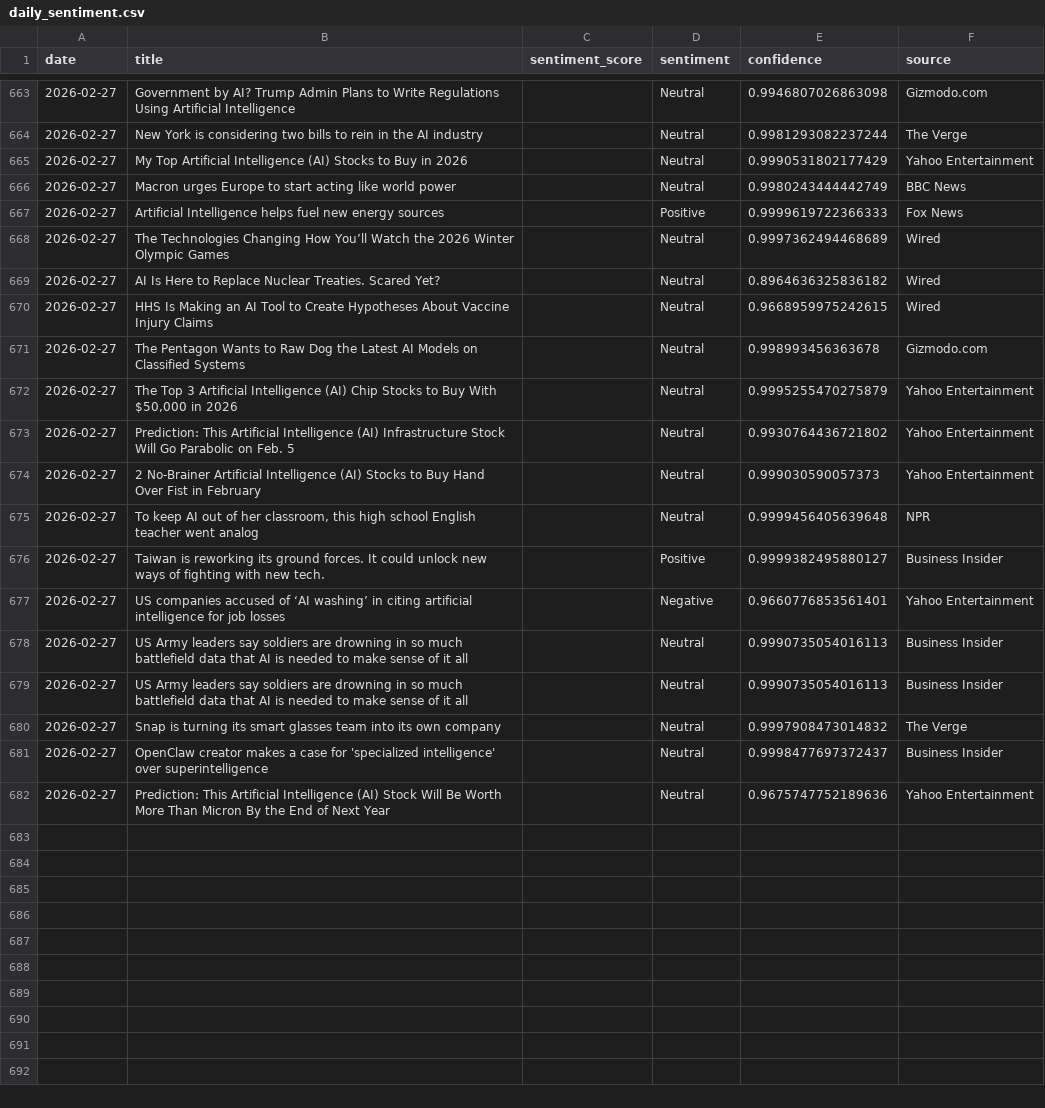
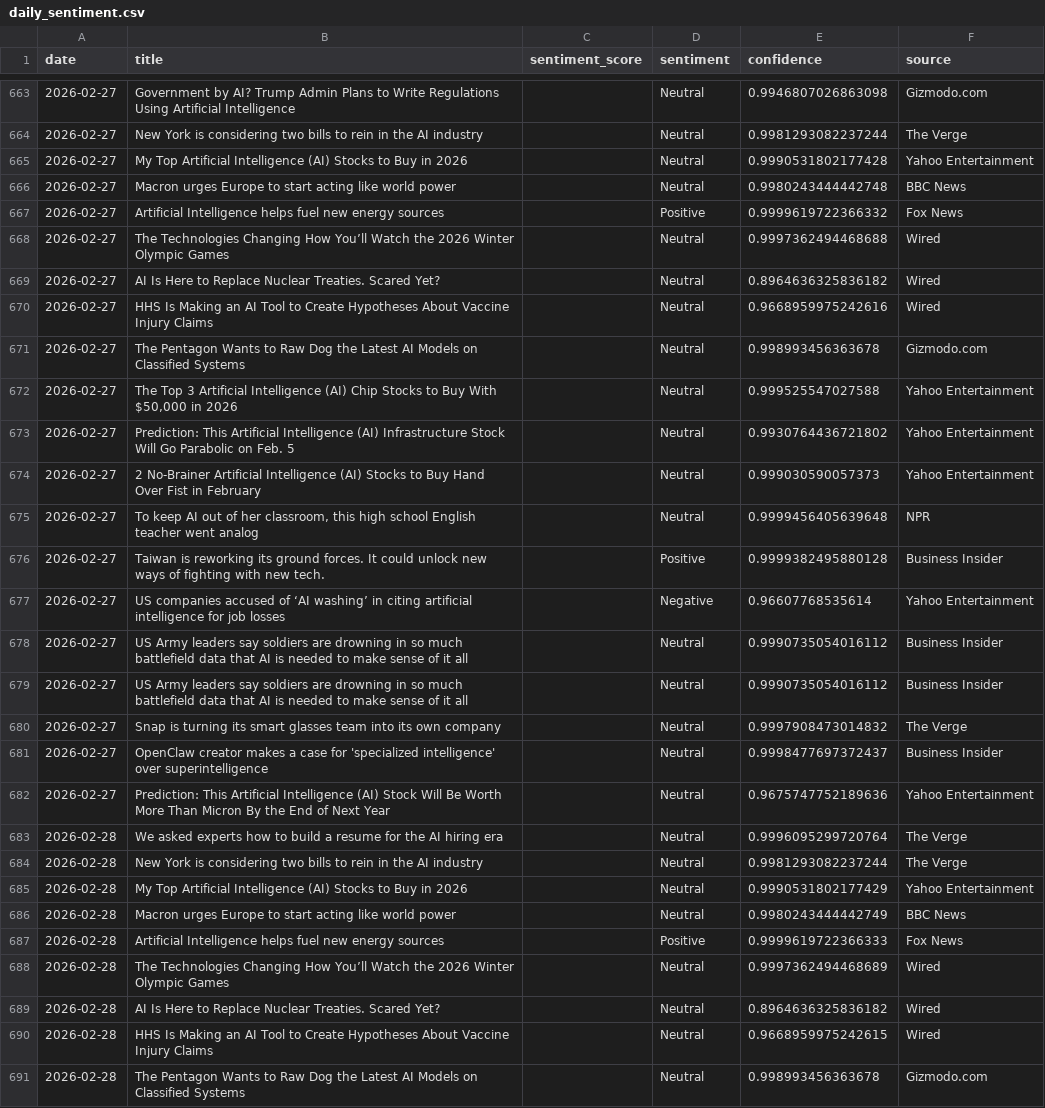
Before and after one commit to pranjalmandhan/ai-sentiment-dashboard, a CSV file: data/daily_sentiment.csv, drawn as a sheet; only a part is shown, gaps mark what is left out; the diff covers the shown part only.

```diff
--- a/data/daily_sentiment.csv
+++ b/data/daily_sentiment.csv
@@ -664,10 +664,10 @@ date,title,sentiment_score,sentiment,confidence,source
 2026-02-27,New York is considering two bills to rein in the AI industry,,Neutral,0.9981293082237244,The Verge
-2026-02-27,My Top Artificial Intelligence (AI) Stocks to Buy in 2026,,Neutral,0.9990531802177429,Yahoo Entertainment
-2026-02-27,Macron urges Europe to start acting like world power,,Neutral,0.9980243444442749,BBC News
-2026-02-27,Artificial Intelligence helps fuel new energy sources,,Positive,0.9999619722366333,Fox News
-2026-02-27,The Technologies Changing How You’ll Watch the 2026 Winter Olympic Games,,Neutral,0.9997362494468689,Wired
+2026-02-27,My Top Artificial Intelligence (AI) Stocks to Buy in 2026,,Neutral,0.9990531802177428,Yahoo Entertainment
+2026-02-27,Macron urges Europe to start acting like world power,,Neutral,0.9980243444442748,BBC News
+2026-02-27,Artificial Intelligence helps fuel new energy sources,,Positive,0.9999619722366332,Fox News
+2026-02-27,The Technologies Changing How You’ll Watch the 2026 Winter Olympic Games,,Neutral,0.9997362494468688,Wired
 2026-02-27,AI Is Here to Replace Nuclear Treaties. Scared Yet?,,Neutral,0.8964636325836182,Wired
-2026-02-27,HHS Is Making an AI Tool to Create Hypotheses About Vaccine Injury Claims,,Neutral,0.9668959975242615,Wired
+2026-02-27,HHS Is Making an AI Tool to Create Hypotheses About Vaccine Injury Claims,,Neutral,0.9668959975242616,Wired
 2026-02-27,The Pentagon Wants to Raw Dog the Latest AI Models on Classified Systems,,Neutral,0.998993456363678,Gizmodo.com
-2026-02-27,"The Top 3 Artificial Intelligence (AI) Chip Stocks to Buy With $50,000 in 2026",,Neutral,0.9995255470275879,Yahoo Entertainment
+2026-02-27,"The Top 3 Artificial Intelligence (AI) Chip Stocks to Buy With $50,000 in 2026",,Neutral,0.999525547027588,Yahoo Entertainment
 2026-02-27,Prediction: This Artificial Intelligence (AI) Infrastructure Stock Will Go Parabolic on Feb. 5,,Neutral,0.9930764436721802,Yahoo Entertainment
@@ -675,6 +675,6 @@ date,title,sentiment_score,sentiment,confidence,source
 2026-02-27,"To keep AI out of her classroom, this high school English teacher went analog",,Neutral,0.9999456405639648,NPR
-2026-02-27,Taiwan is reworking its ground forces. It could unlock new ways of fighting with new tech.,,Positive,0.9999382495880127,Business Insider
-2026-02-27,US companies accused of ‘AI washing’ in citing artificial intelligence for job losses,,Negative,0.9660776853561401,Yahoo Entertainment
-2026-02-27,US Army leaders say soldiers are drowning in so much battlefield data that AI is needed to make sense of it all,,Neutral,0.9990735054016113,Business Insider
-2026-02-27,US Army leaders say soldiers are drowning in so much battlefield data that AI is needed to make sense of it all,,Neutral,0.9990735054016113,Business Insider
+2026-02-27,Taiwan is reworking its ground forces. It could unlock new ways of fighting with new tech.,,Positive,0.9999382495880128,Business Insider
+2026-02-27,US companies accused of ‘AI washing’ in citing artificial intelligence for job losses,,Negative,0.96607768535614,Yahoo Entertainment
+2026-02-27,US Army leaders say soldiers are drowning in so much battlefield data that AI is needed to make sense of it all,,Neutral,0.9990735054016112,Business Insider
+2026-02-27,US Army leaders say soldiers are drowning in so much battlefield data that AI is needed to make sense of it all,,Neutral,0.9990735054016112,Business Insider
 2026-02-27,Snap is turning its smart glasses team into its own company,,Neutral,0.9997908473014832,The Verge
@@ -682 +682,10 @@ date,title,sentiment_score,sentiment,confidence,source
 2026-02-27,Prediction: This Artificial Intelligence (AI) Stock Will Be Worth More Than Micron By the End of Next Year,,Neutral,0.9675747752189636,Yahoo Entertainment
+2026-02-28,We asked experts how to build a resume for the AI hiring era,,Neutral,0.9996095299720764,The Verge
+2026-02-28,New York is considering two bills to rein in the AI industry,,Neutral,0.9981293082237244,The Verge
+2026-02-28,My Top Artificial Intelligence (AI) Stocks to Buy in 2026,,Neutral,0.9990531802177429,Yahoo Entertainment
+2026-02-28,Macron urges Europe to start acting like world power,,Neutral,0.9980243444442749,BBC News
+2026-02-28,Artificial Intelligence helps fuel new energy sources,,Positive,0.9999619722366333,Fox News
+2026-02-28,The Technologies Changing How You’ll Watch the 2026 Winter Olympic Games,,Neutral,0.9997362494468689,Wired
+2026-02-28,AI Is Here to Replace Nuclear Treaties. Scared Yet?,,Neutral,0.8964636325836182,Wired
+2026-02-28,HHS Is Making an AI Tool to Create Hypotheses About Vaccine Injury Claims,,Neutral,0.9668959975242615,Wired
+2026-02-28,The Pentagon Wants to Raw Dog the Latest AI Models on Classified Systems,,Neutral,0.998993456363678,Gizmodo.com
```
Also changed, not shown: 11 added rows elsewhere in this file.
